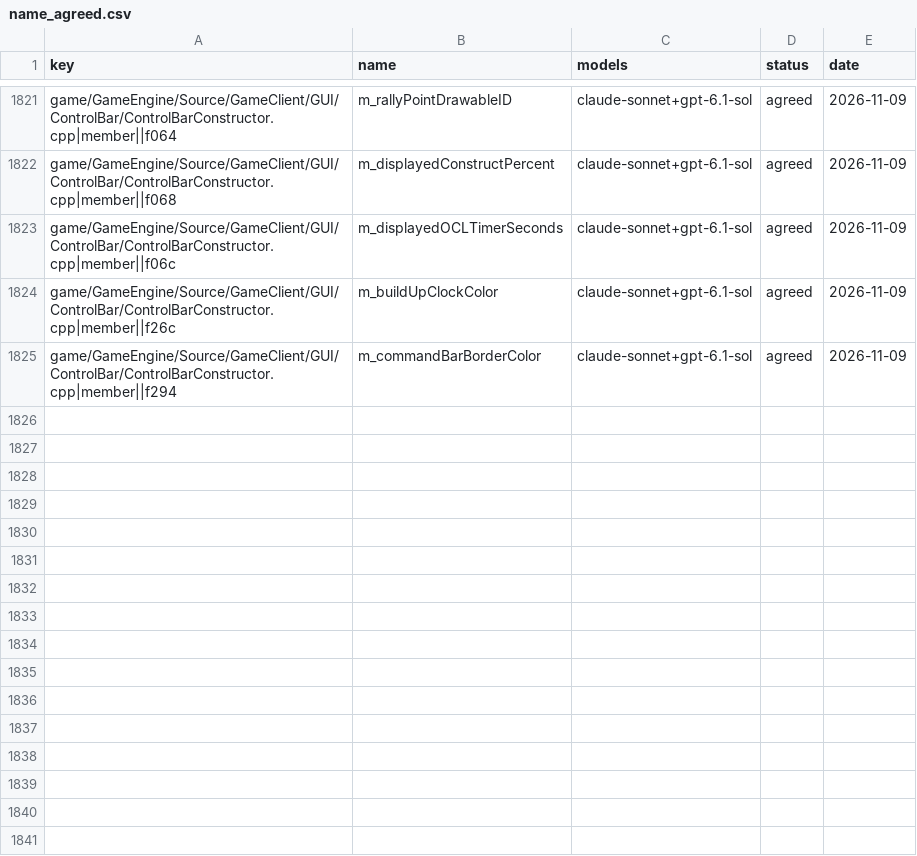
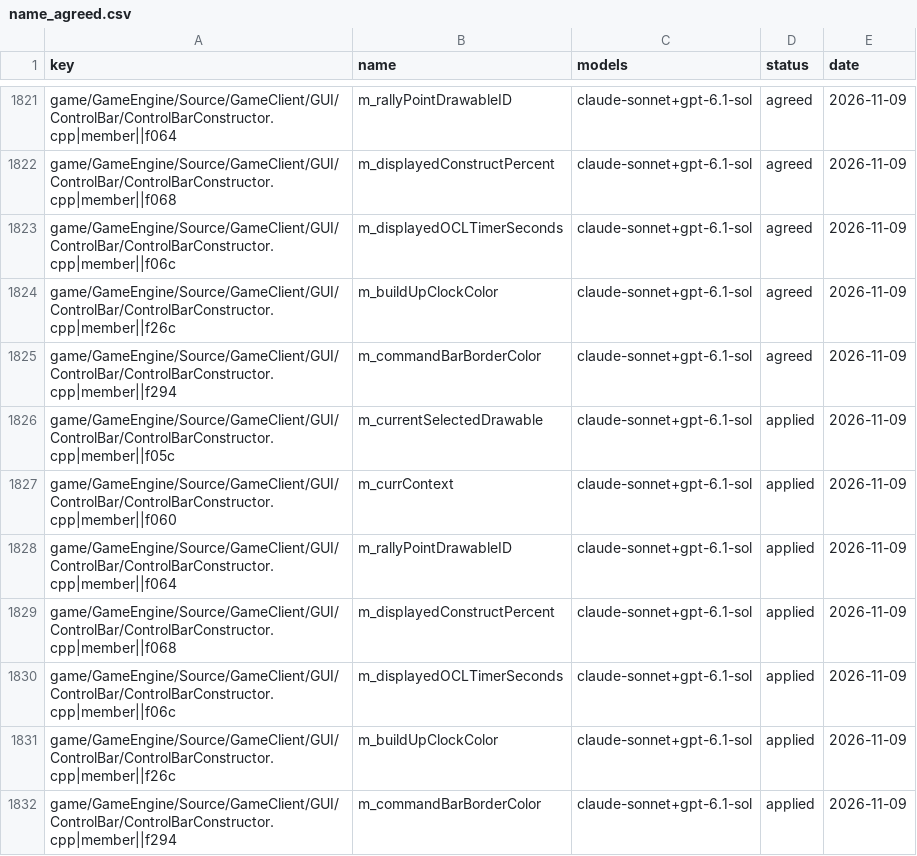
Before and after one commit to Open-BFME/Open-BFME-1, a CSV file: targets/game/reverse/name_agreed.csv, drawn as a sheet; only a part is shown, gaps mark what is left out; the diff names each change by its address in the sheet, - before the commit and + after, or states it on an @@ line.

Commit message:
name_lane: land 7 agreed name(s) in ControlBarConstructor.cpp

```diff
--- a/targets/game/reverse/name_agreed.csv
+++ b/targets/game/reverse/name_agreed.csv
+row 1826: game/GameEngine/Source/GameClient/GUI/ControlBar/ControlBarConstructor.cpp|member||f05c | m_currentSelectedDrawable | claude-sonnet+gpt-6.1-sol | applied | 2026-11-09
+row 1827: game/GameEngine/Source/GameClient/GUI/ControlBar/ControlBarConstructor.cpp|member||f060 | m_currContext | claude-sonnet+gpt-6.1-sol | applied | 2026-11-09
+row 1828: game/GameEngine/Source/GameClient/GUI/ControlBar/ControlBarConstructor.cpp|member||f064 | m_rallyPointDrawableID | claude-sonnet+gpt-6.1-sol | applied | 2026-11-09
+row 1829: game/GameEngine/Source/GameClient/GUI/ControlBar/ControlBarConstructor.cpp|member||f068 | m_displayedConstructPercent | claude-sonnet+gpt-6.1-sol | applied | 2026-11-09
+row 1830: game/GameEngine/Source/GameClient/GUI/ControlBar/ControlBarConstructor.cpp|member||f06c | m_displayedOCLTimerSeconds | claude-sonnet+gpt-6.1-sol | applied | 2026-11-09
+row 1831: game/GameEngine/Source/GameClient/GUI/ControlBar/ControlBarConstructor.cpp|member||f26c | m_buildUpClockColor | claude-sonnet+gpt-6.1-sol | applied | 2026-11-09
+row 1832: game/GameEngine/Source/GameClient/GUI/ControlBar/ControlBarConstructor.cpp|member||f294 | m_commandBarBorderColor | claude-sonnet+gpt-6.1-sol | applied | 2026-11-09
```
Also changed, not shown: 1 other file.
